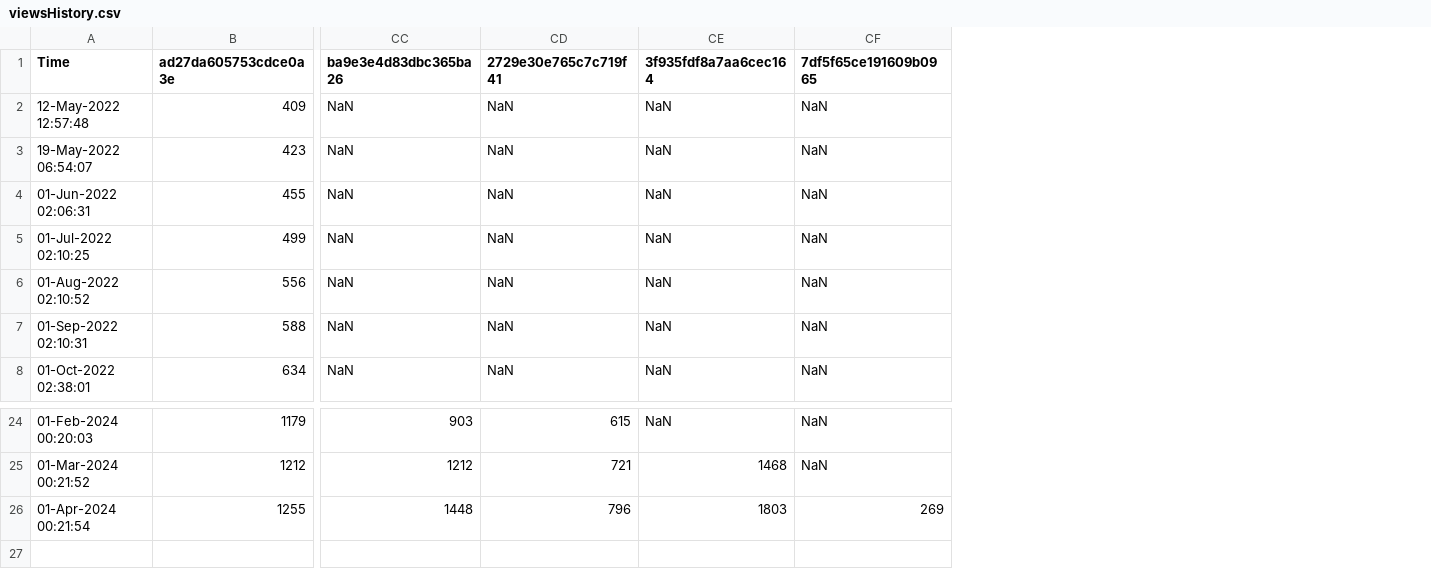
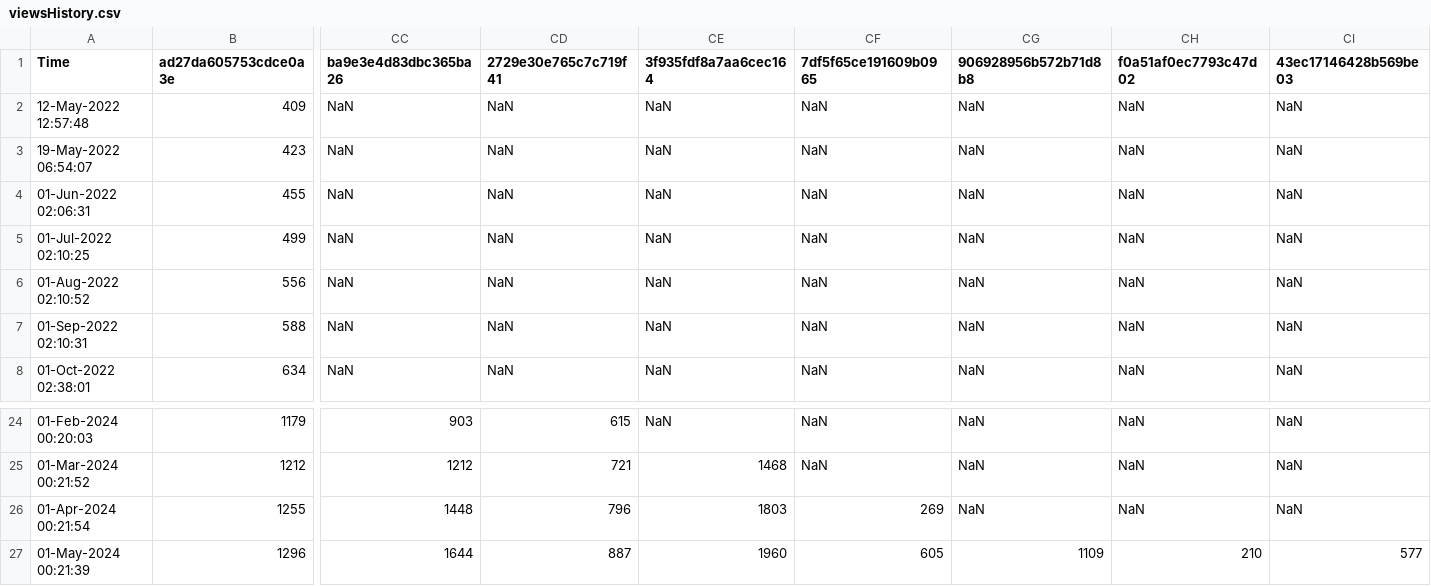
Before and after one commit to minoue-xx/qiita-track-page-view-counts-of-your-article, a CSV file: viewsHistory.csv, drawn as a sheet; only a part is shown, gaps mark what is left out; rows hold the shown columns only; the diff names each change by its address in the sheet, - before the commit and + after, or states it on an @@ line.

Commit message:
View count history Updated by github-actions

```diff
--- a/viewsHistory.csv
+++ b/viewsHistory.csv
+column CG (906928956b572b71d8b8), rows 2-8: all NaN; rows 24-26: all NaN
+column CH (f0a51af0ec7793c47d02), rows 2-8: all NaN; rows 24-26: all NaN
+column CI (43ec17146428b569be03), rows 2-8: all NaN; rows 24-26: all NaN
+row 27: 01-May-2024 00:21:39 | 1296 | 1644 | 887 | 1960 | 605 | 1109 | 210 | 577
```
